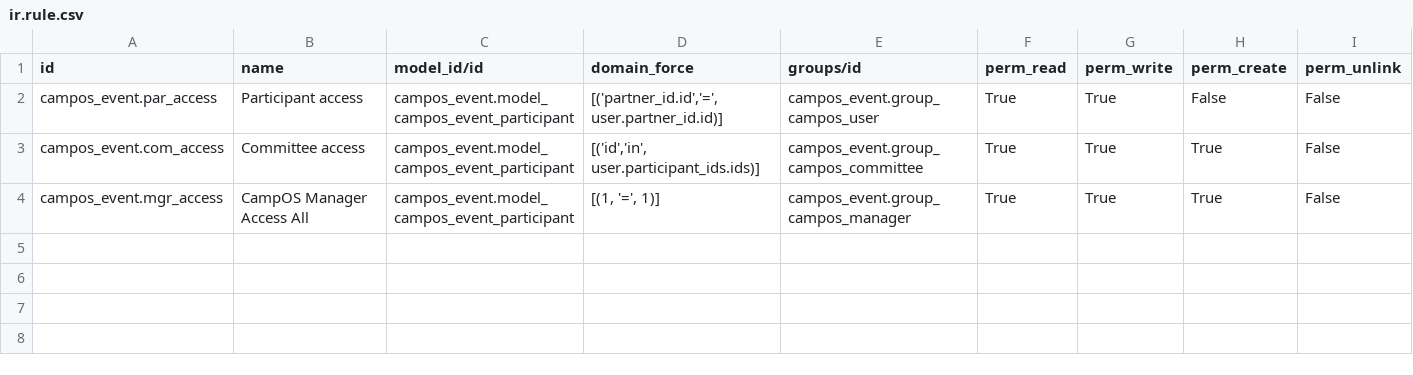
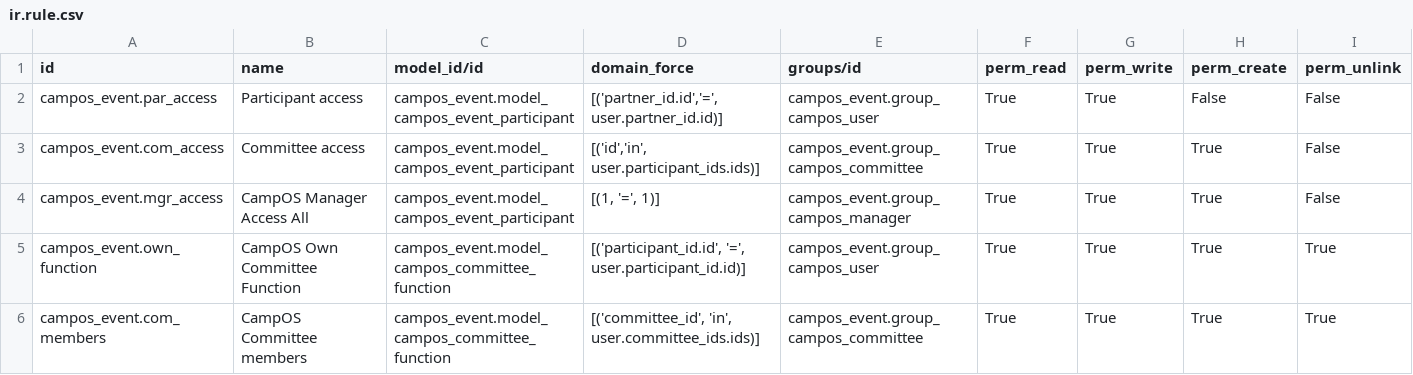
Before and after one commit to sl2017/campos, a CSV file: campos_event/security/ir.rule.csv, drawn as a sheet; the diff names each change by its address in the sheet, - before the commit and + after, or states it on an @@ line.

```diff
--- a/campos_event/security/ir.rule.csv
+++ b/campos_event/security/ir.rule.csv
+row 5: campos_event.own_function | CampOS Own Committee Function | campos_event.model_campos_committee_function | [('participant_id.id', '=', user.participant_id.id)] | campos_event.group_campos_user | True | True | True | True
+row 6: campos_event.com_members | CampOS Committee members | campos_event.model_campos_committee_function | [('committee_id', 'in', user.committee_ids.ids)] | campos_event.group_campos_committee | True | True | True | True
```
Also changed, not shown: 4 other files.
